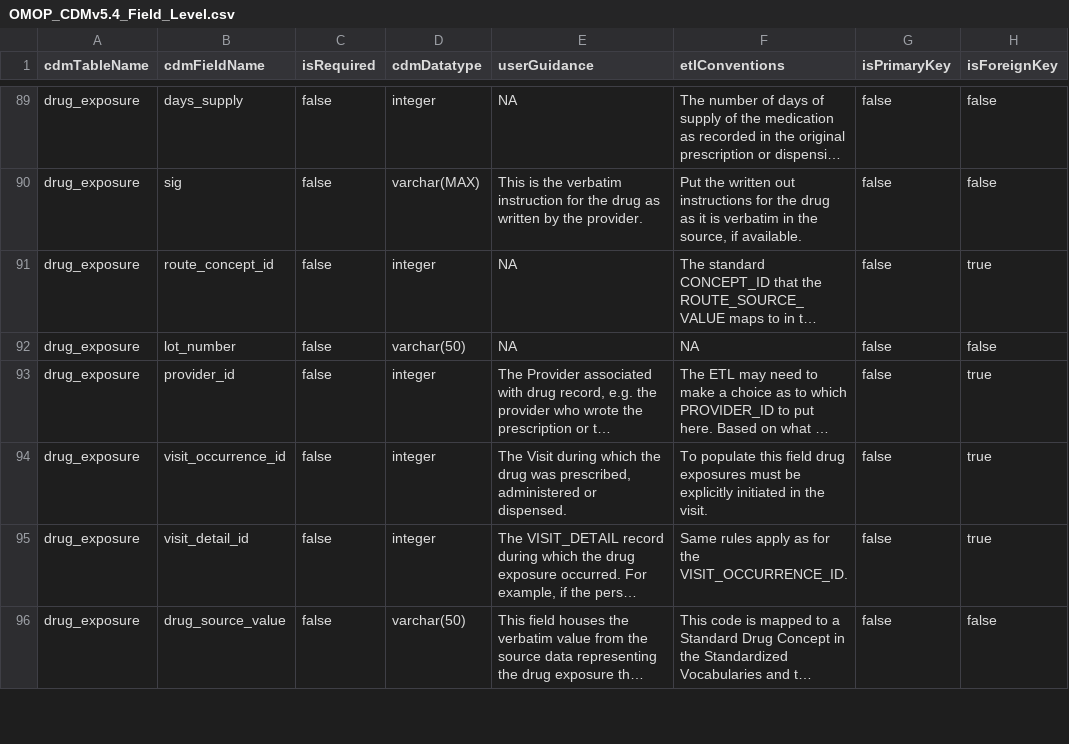
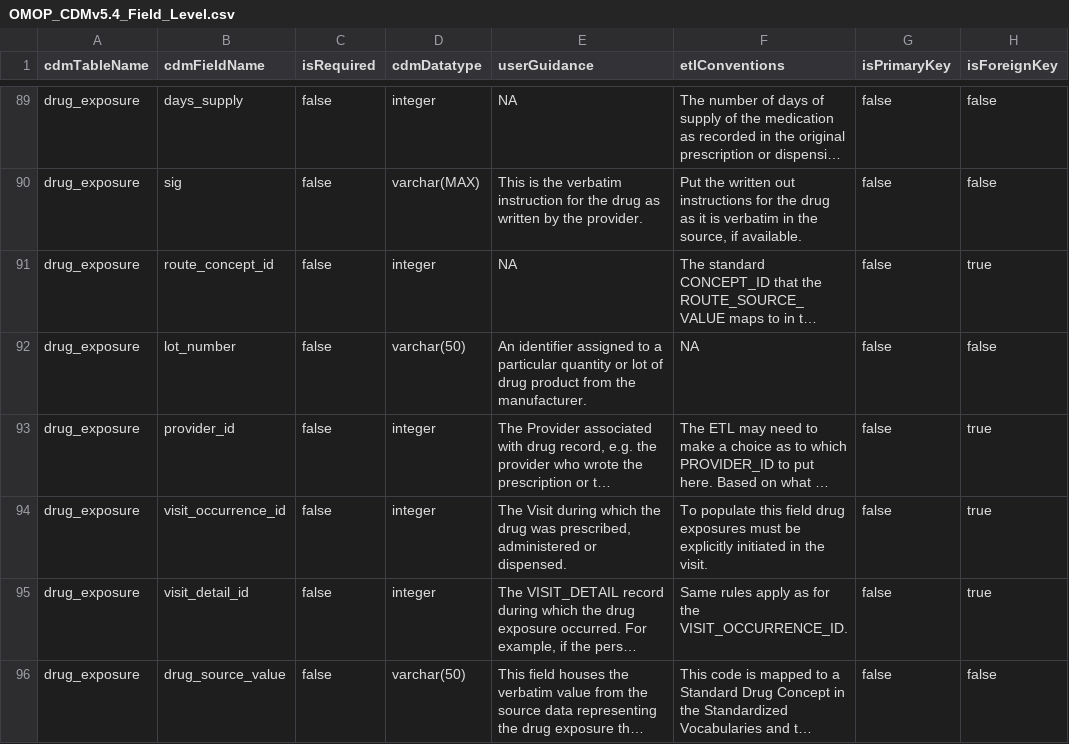
Before and after one commit to OHDSI/CommonDataModel, a CSV file: inst/csv/OMOP_CDMv5.4_Field_Level.csv, drawn as a sheet; only a part is shown, gaps mark what is left out; long unchanged cells end in …; the diff names each change by its address in the sheet, - before the commit and + after, or states it on an @@ line.

Commit message:
Closes #639

```diff
--- a/inst/csv/OMOP_CDMv5.4_Field_Level.csv
+++ b/inst/csv/OMOP_CDMv5.4_Field_Level.csv
-E92 (userGuidance): NA
+E92 (userGuidance): An identifier assigned to a particular quantity or lot of drug product from the manufacturer.
```
